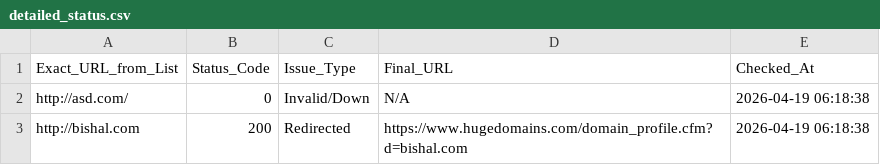
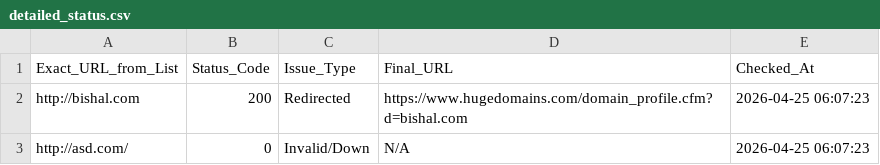
Before and after one commit to 3nochele/random, a CSV file: detailed_status.csv, drawn as a sheet.

```diff
--- a/detailed_status.csv
+++ b/detailed_status.csv
@@ -1,3 +1,3 @@
 Exact_URL_from_List,Status_Code,Issue_Type,Final_URL,Checked_At
-http://asd.com/,0,Invalid/Down,N/A,2026-04-19 06:18:38
-http://bishal.com,200,Redirected,https://www.hugedomains.com/domain_profile.cfm?d=bishal.com,2026-04-19 06:18:38
+http://bishal.com,200,Redirected,https://www.hugedomains.com/domain_profile.cfm?d=bishal.com,2026-04-25 06:07:23
+http://asd.com/,0,Invalid/Down,N/A,2026-04-25 06:07:23
```
Also changed, not shown: 1 other file.
